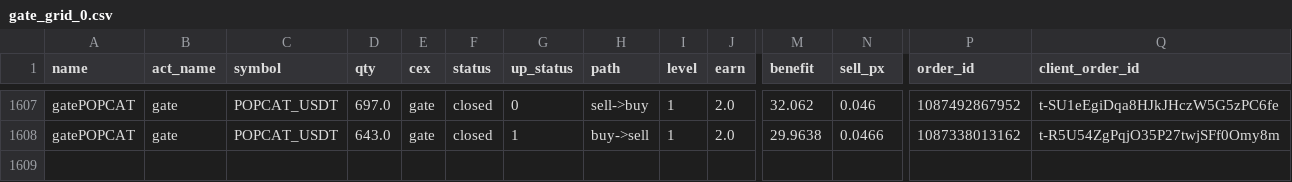
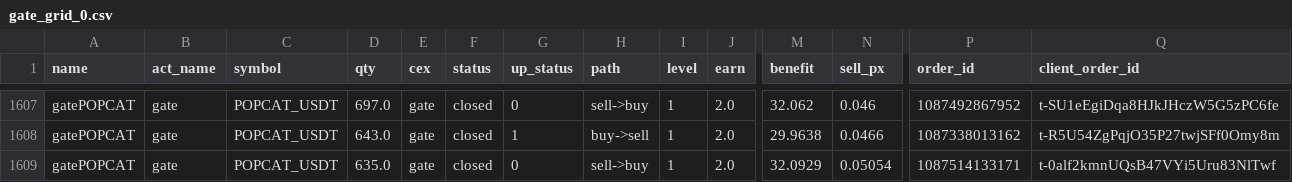
Before and after one commit to meme2046/data, a CSV file: gate_grid_0.csv, drawn as a sheet; only a part is shown, gaps mark what is left out; rows hold the shown columns only; the diff names each change by its address in the sheet, - before the commit and + after, or states it on an @@ line.

```diff
--- a/gate_grid_0.csv
+++ b/gate_grid_0.csv
+row 1609: gatePOPCAT | gate | POPCAT_USDT | 635.0 | gate | closed | 0 | sell->buy | 1 | 2.0 | 32.0929 | 0.05054 | 1087514133171 | t-0alf2kmnUQsB47VYi5Uru83NlTwf
```
Also changed, not shown: 1 other file.
